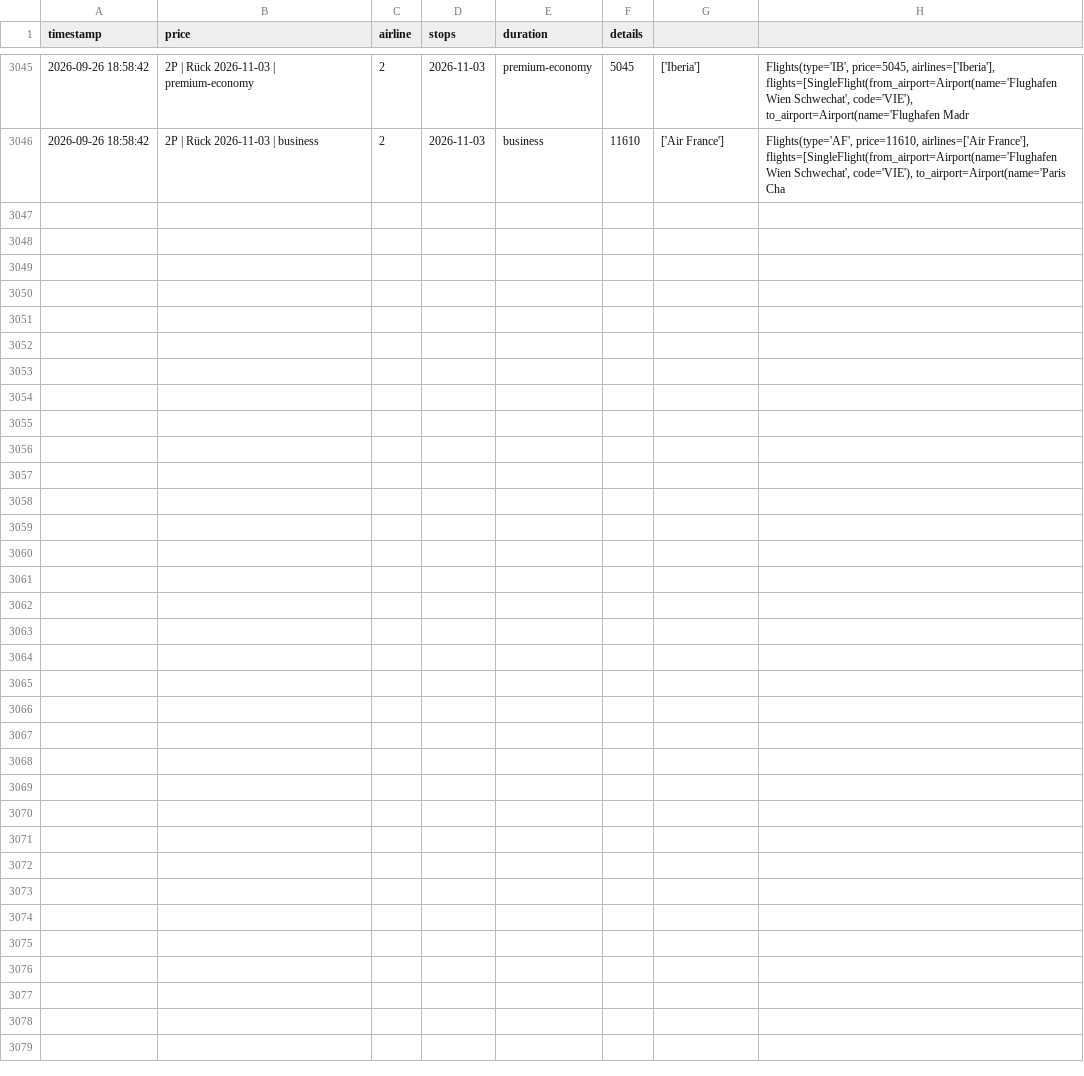
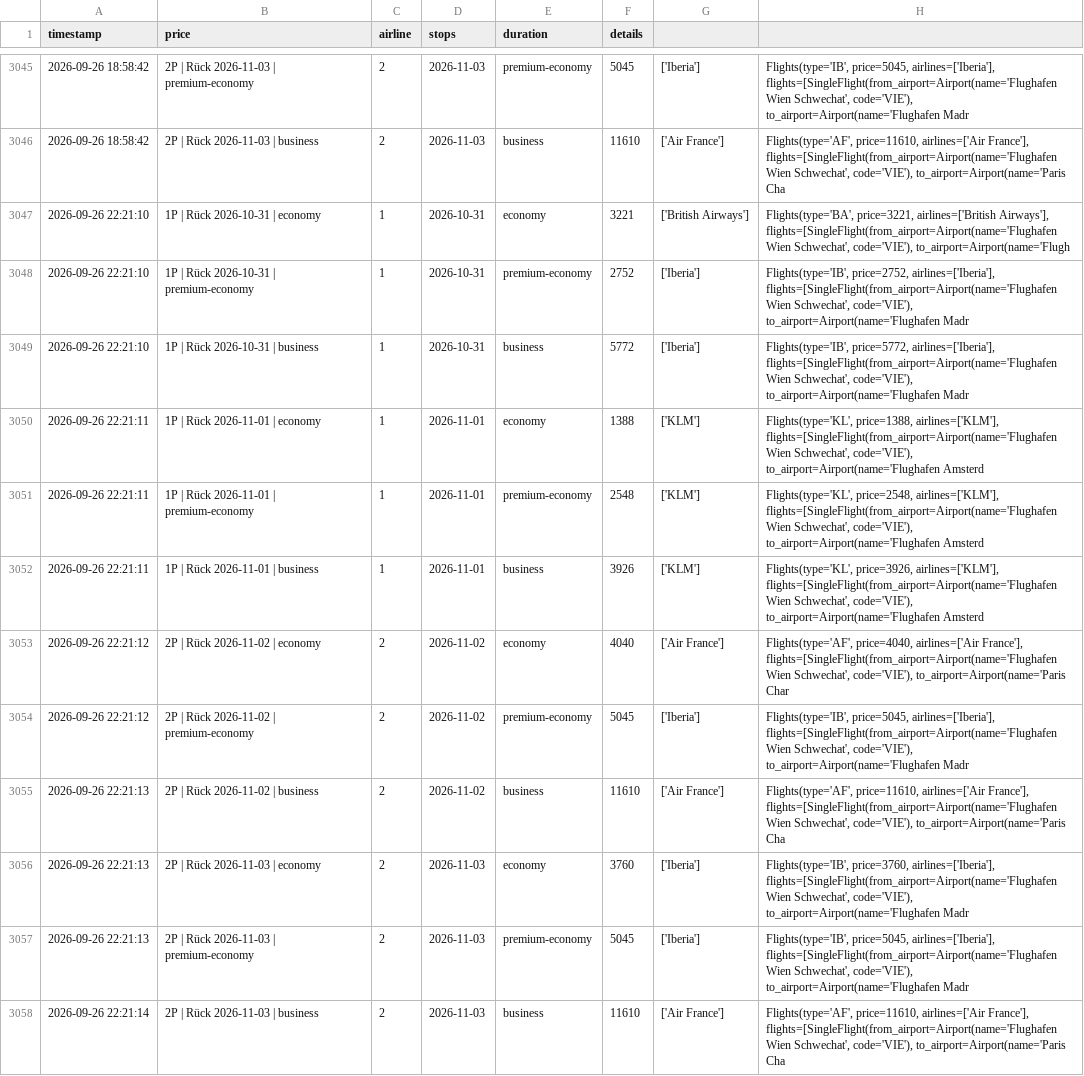
Before and after one commit to rauchenp/Vie-Rio-tracker, a CSV file: prices.csv, drawn as a sheet; only a part is shown, gaps mark what is left out; the diff names each change by its address in the sheet, - before the commit and + after, or states it on an @@ line.

```diff
--- a/prices.csv
+++ b/prices.csv
+row 3047: 2026-09-26 22:21:10 | 1P | Rück 2026-10-31 | economy | 1 | 2026-10-31 | economy | 3221 | ['British Airways'] | Flights(type='BA', price=3221, airlines=['British Airways'], flights=[SingleFlight(from_airport=Airport(name='Flughafen Wien Schwechat', code='VIE'), to_airport=Airport(name='Flugh
+row 3048: 2026-09-26 22:21:10 | 1P | Rück 2026-10-31 | premium-economy | 1 | 2026-10-31 | premium-economy | 2752 | ['Iberia'] | Flights(type='IB', price=2752, airlines=['Iberia'], flights=[SingleFlight(from_airport=Airport(name='Flughafen Wien Schwechat', code='VIE'), to_airport=Airport(name='Flughafen Madr
+row 3049: 2026-09-26 22:21:10 | 1P | Rück 2026-10-31 | business | 1 | 2026-10-31 | business | 5772 | ['Iberia'] | Flights(type='IB', price=5772, airlines=['Iberia'], flights=[SingleFlight(from_airport=Airport(name='Flughafen Wien Schwechat', code='VIE'), to_airport=Airport(name='Flughafen Madr
+row 3050: 2026-09-26 22:21:11 | 1P | Rück 2026-11-01 | economy | 1 | 2026-11-01 | economy | 1388 | ['KLM'] | Flights(type='KL', price=1388, airlines=['KLM'], flights=[SingleFlight(from_airport=Airport(name='Flughafen Wien Schwechat', code='VIE'), to_airport=Airport(name='Flughafen Amsterd
+row 3051: 2026-09-26 22:21:11 | 1P | Rück 2026-11-01 | premium-economy | 1 | 2026-11-01 | premium-economy | 2548 | ['KLM'] | Flights(type='KL', price=2548, airlines=['KLM'], flights=[SingleFlight(from_airport=Airport(name='Flughafen Wien Schwechat', code='VIE'), to_airport=Airport(name='Flughafen Amsterd
+row 3052: 2026-09-26 22:21:11 | 1P | Rück 2026-11-01 | business | 1 | 2026-11-01 | business | 3926 | ['KLM'] | Flights(type='KL', price=3926, airlines=['KLM'], flights=[SingleFlight(from_airport=Airport(name='Flughafen Wien Schwechat', code='VIE'), to_airport=Airport(name='Flughafen Amsterd
+row 3053: 2026-09-26 22:21:12 | 2P | Rück 2026-11-02 | economy | 2 | 2026-11-02 | economy | 4040 | ['Air France'] | Flights(type='AF', price=4040, airlines=['Air France'], flights=[SingleFlight(from_airport=Airport(name='Flughafen Wien Schwechat', code='VIE'), to_airport=Airport(name='Paris Char
+row 3054: 2026-09-26 22:21:12 | 2P | Rück 2026-11-02 | premium-economy | 2 | 2026-11-02 | premium-economy | 5045 | ['Iberia'] | Flights(type='IB', price=5045, airlines=['Iberia'], flights=[SingleFlight(from_airport=Airport(name='Flughafen Wien Schwechat', code='VIE'), to_airport=Airport(name='Flughafen Madr
+row 3055: 2026-09-26 22:21:13 | 2P | Rück 2026-11-02 | business | 2 | 2026-11-02 | business | 11610 | ['Air France'] | Flights(type='AF', price=11610, airlines=['Air France'], flights=[SingleFlight(from_airport=Airport(name='Flughafen Wien Schwechat', code='VIE'), to_airport=Airport(name='Paris Cha
+row 3056: 2026-09-26 22:21:13 | 2P | Rück 2026-11-03 | economy | 2 | 2026-11-03 | economy | 3760 | ['Iberia'] | Flights(type='IB', price=3760, airlines=['Iberia'], flights=[SingleFlight(from_airport=Airport(name='Flughafen Wien Schwechat', code='VIE'), to_airport=Airport(name='Flughafen Madr
+row 3057: 2026-09-26 22:21:13 | 2P | Rück 2026-11-03 | premium-economy | 2 | 2026-11-03 | premium-economy | 5045 | ['Iberia'] | Flights(type='IB', price=5045, airlines=['Iberia'], flights=[SingleFlight(from_airport=Airport(name='Flughafen Wien Schwechat', code='VIE'), to_airport=Airport(name='Flughafen Madr
+row 3058: 2026-09-26 22:21:14 | 2P | Rück 2026-11-03 | business | 2 | 2026-11-03 | business | 11610 | ['Air France'] | Flights(type='AF', price=11610, airlines=['Air France'], flights=[SingleFlight(from_airport=Airport(name='Flughafen Wien Schwechat', code='VIE'), to_airport=Airport(name='Paris Cha
```
